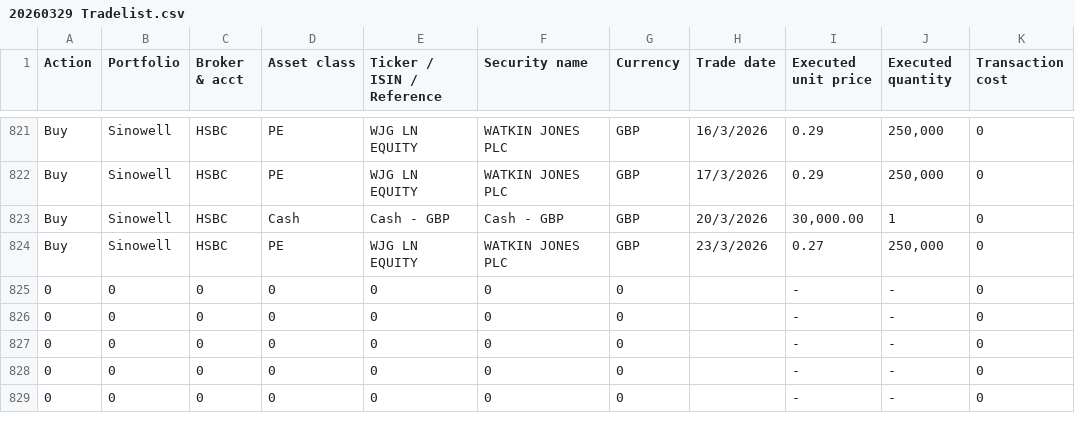
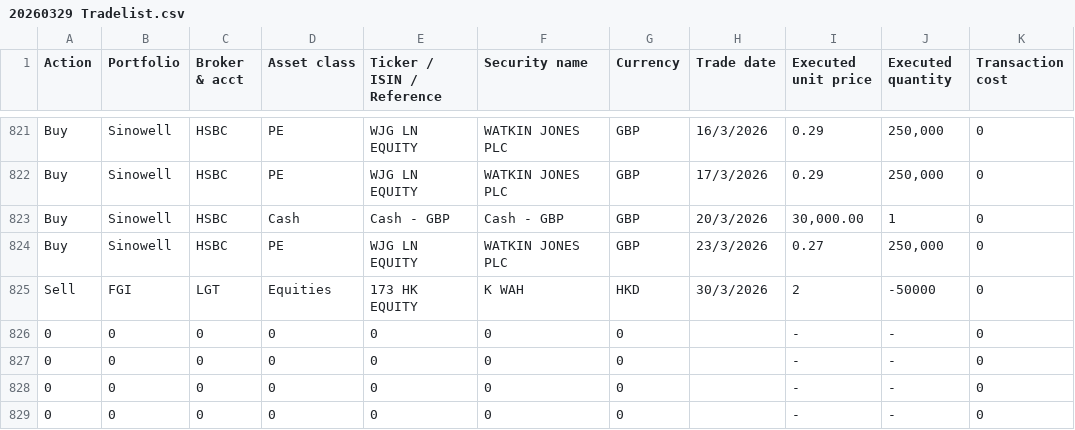
Before and after one commit to GGBond-88/portfolio_tracker, a CSV file: data/20260329 Tradelist.csv, drawn as a sheet; only a part is shown, gaps mark what is left out; removed rows and columns are numbered as before the commit, all else as after; the diff names each change by its address in the sheet, - before the commit and + after, or states it on an @@ line.

```diff
--- a/data/20260329 Tradelist.csv
+++ b/data/20260329 Tradelist.csv
-row 825: 0 | 0 | 0 | 0 | 0 | 0 | 0 |  | - | - | 0
+row 825: Sell | FGI | LGT | Equities | 173 HK EQUITY | K WAH | HKD | 30/3/2026 | 2 | -50000 | 0
```
Also changed, not shown: data/fundamentals_snapshot.csv, data/fx_cache.csv, 10 other files.
